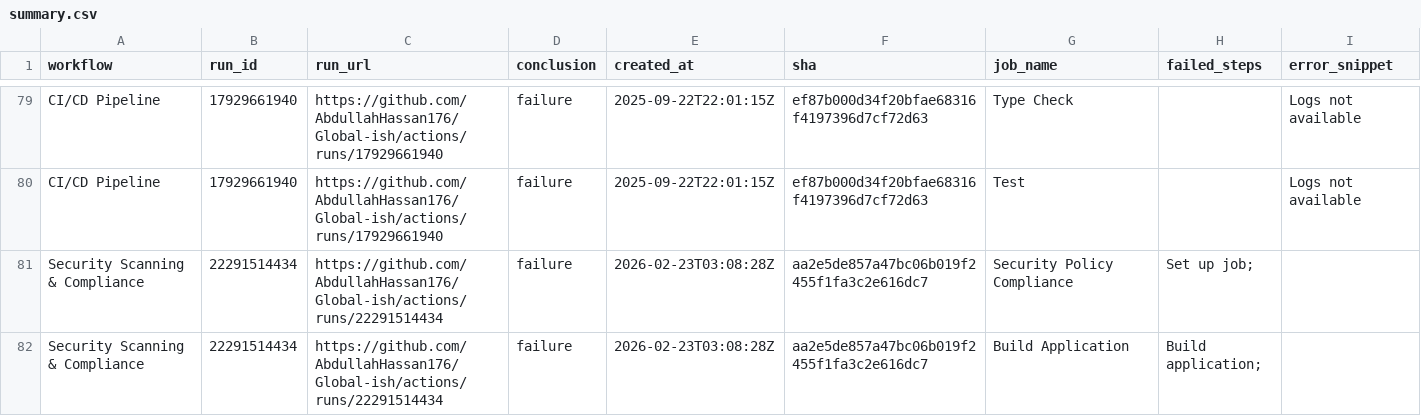
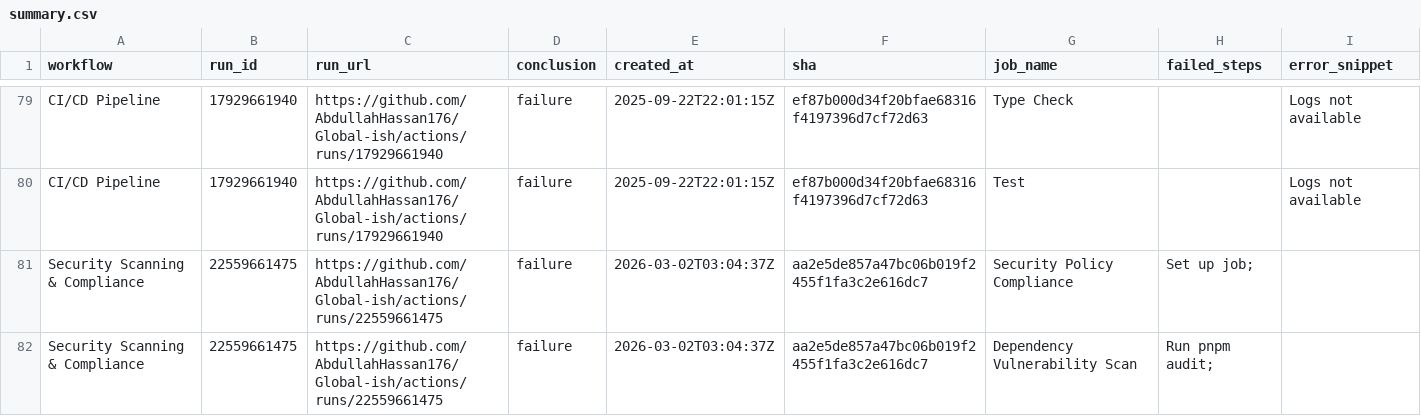
Before and after one commit to AbdullahHassan176/Global-ish, a CSV file: reports/summary.csv, drawn as a sheet; only a part is shown, gaps mark what is left out; the shorter side is filled out with more unchanged rows; the diff covers the shown part only; the diff names each change by its address in the sheet, - before the commit and + after, or states it on an @@ line.

```diff
--- a/reports/summary.csv
+++ b/reports/summary.csv
+row 81: Security Scanning & Compliance | 22559661475 | https://github.com/AbdullahHassan176/Global-ish/actions/runs/22559661475 | failure | 2026-03-02T03:04:37Z | aa2e5de857a47bc06b019f2455f1fa3c2e616dc7 | Security Policy Compliance | Set up job;
+row 82: Security Scanning & Compliance | 22559661475 | https://github.com/AbdullahHassan176/Global-ish/actions/runs/22559661475 | failure | 2026-03-02T03:04:37Z | aa2e5de857a47bc06b019f2455f1fa3c2e616dc7 | Dependency Vulnerability Scan | Run pnpm audit;
```
Also changed, not shown: 2 added rows, 4 removed rows and 8 edited cells elsewhere in this file, 1 other file.
